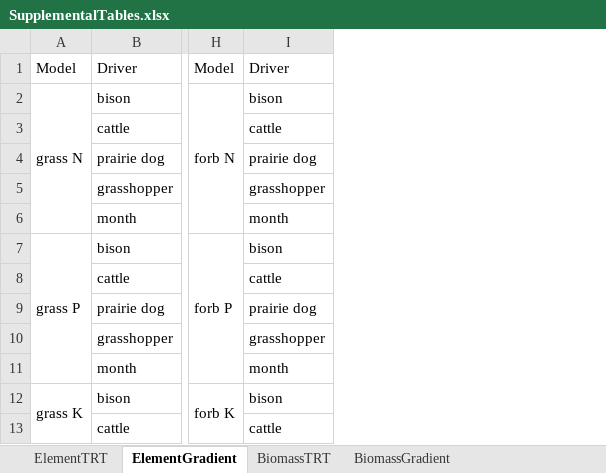
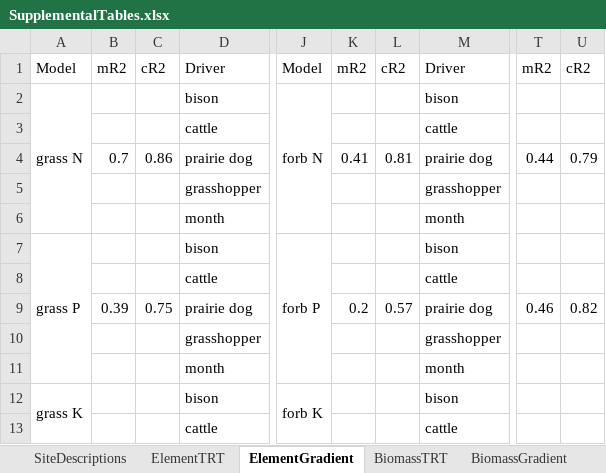
Before and after one commit to Ewelti/AppraisingGrazing, an Excel workbook: outputs/SupplementalTables.xlsx, sheet ElementGradient, drawn as a sheet; only a part is shown, gaps mark what is left out; values as stored, in another font and other column widths than the file's, no cell formats; the diff names each change by its address in the sheet, - before the commit and + after, or states it on an @@ line.

```diff
--- a/outputs/SupplementalTables.xlsx (sheet ElementGradient)
+++ b/outputs/SupplementalTables.xlsx (sheet ElementGradient)
+sheet tab: SiteDescriptions
+column B, rows 1-9: mR2 |  |  | 0.7 |  |  |  |  | 0.39
+column C, rows 1-9: cR2 |  |  | 0.86 |  |  |  |  | 0.75
+column K, rows 1-9: mR2 |  |  | 0.41 |  |  |  |  | 0.2
+column L, rows 1-9: cR2 |  |  | 0.81 |  |  |  |  | 0.57
+column T, rows 1-9: mR2 |  |  | 0.44 |  |  |  |  | 0.46
+column U, rows 1-9: cR2 |  |  | 0.79 |  |  |  |  | 0.82
```
Also changed, not shown: sheet ElementTRT, sheet BiomassTRT, sheet BiomassGradient, cell formats, 5 other files.
